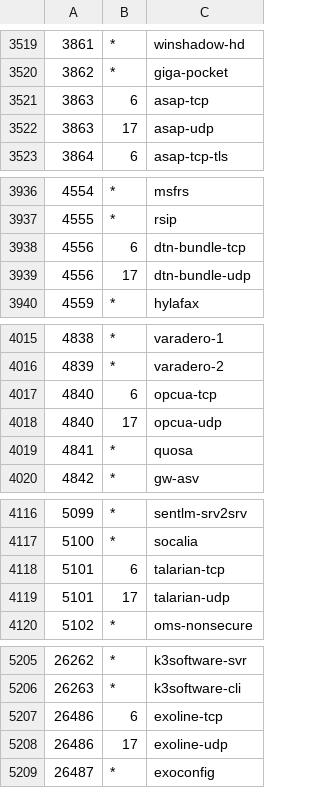
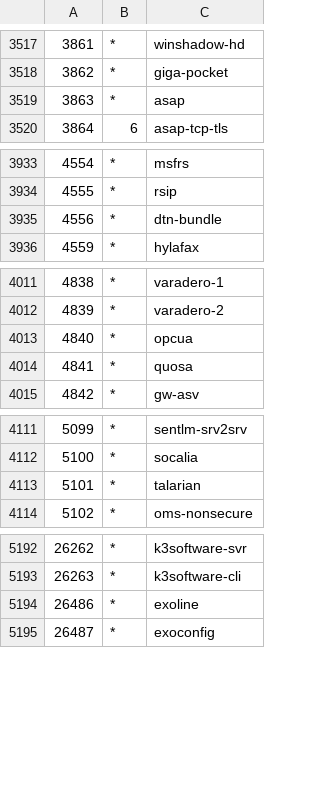
Before and after one commit to StefanKarpinski/trace_tools, a CSV file: types/port_numbers.csv, drawn as a sheet; only a part is shown, gaps mark what is left out; the diff covers the shown part only.

```diff
--- a/types/port_numbers.csv
+++ b/types/port_numbers.csv
@@ -3520,4 +3518,3 @@
 3862,*,giga-pocket
-3863,6,asap-tcp
-3863,17,asap-udp
+3863,*,asap
 3864,6,asap-tcp-tls
@@ -3937,4 +3934,3 @@
 4555,*,rsip
-4556,6,dtn-bundle-tcp
-4556,17,dtn-bundle-udp
+4556,*,dtn-bundle
 4559,*,hylafax
@@ -4016,4 +4012,3 @@
 4839,*,varadero-2
-4840,6,opcua-tcp
-4840,17,opcua-udp
+4840,*,opcua
 4841,*,quosa
@@ -4117,4 +4112,3 @@
 5100,*,socalia
-5101,6,talarian-tcp
-5101,17,talarian-udp
+5101,*,talarian
 5102,*,oms-nonsecure
@@ -5206,4 +5193,3 @@
 26263,*,k3software-cli
-26486,6,exoline-tcp
-26486,17,exoline-udp
+26486,*,exoline
 26487,*,exoconfig
```
Also changed, not shown: 9 removed rows and 18 edited cells elsewhere in this file, 1 other file.
